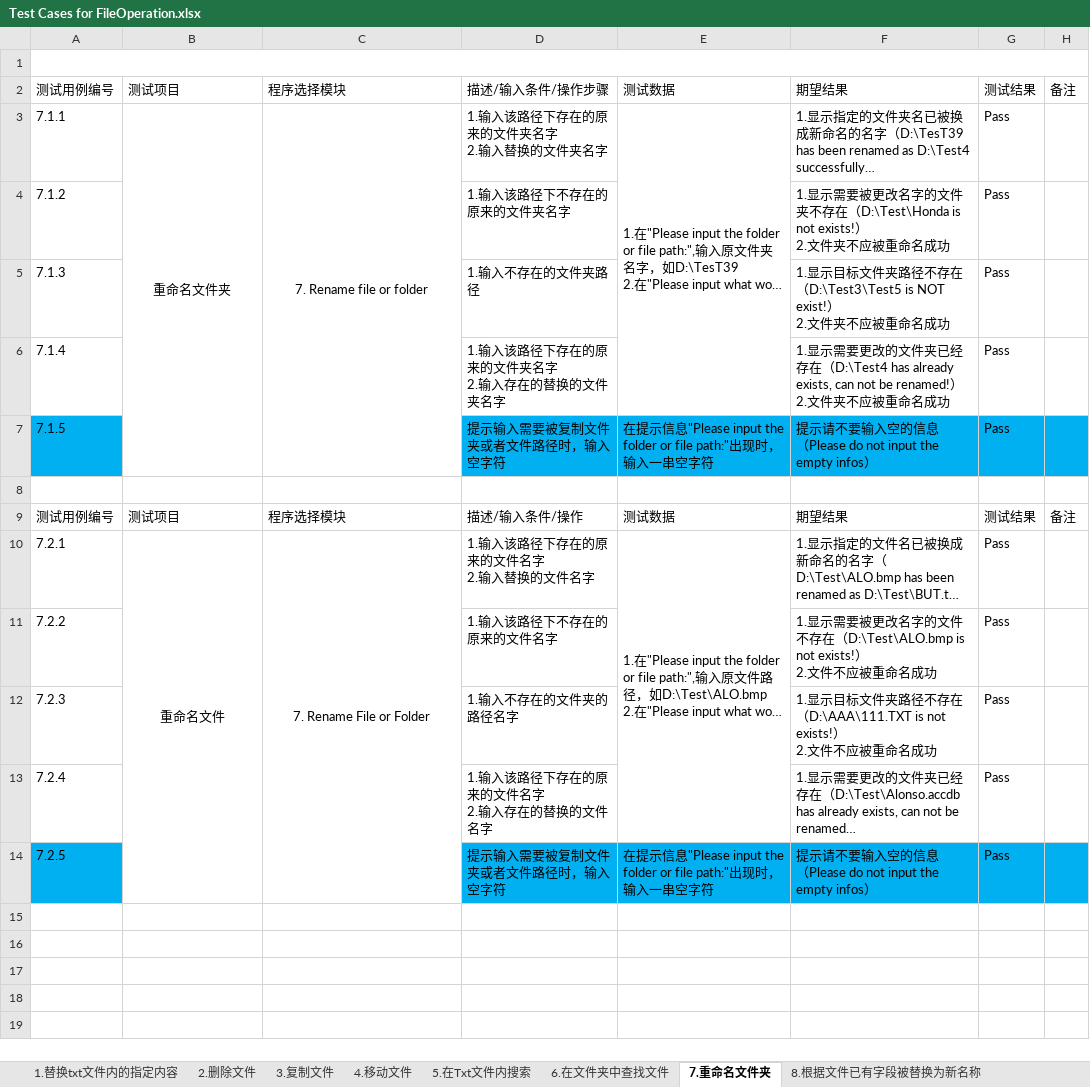
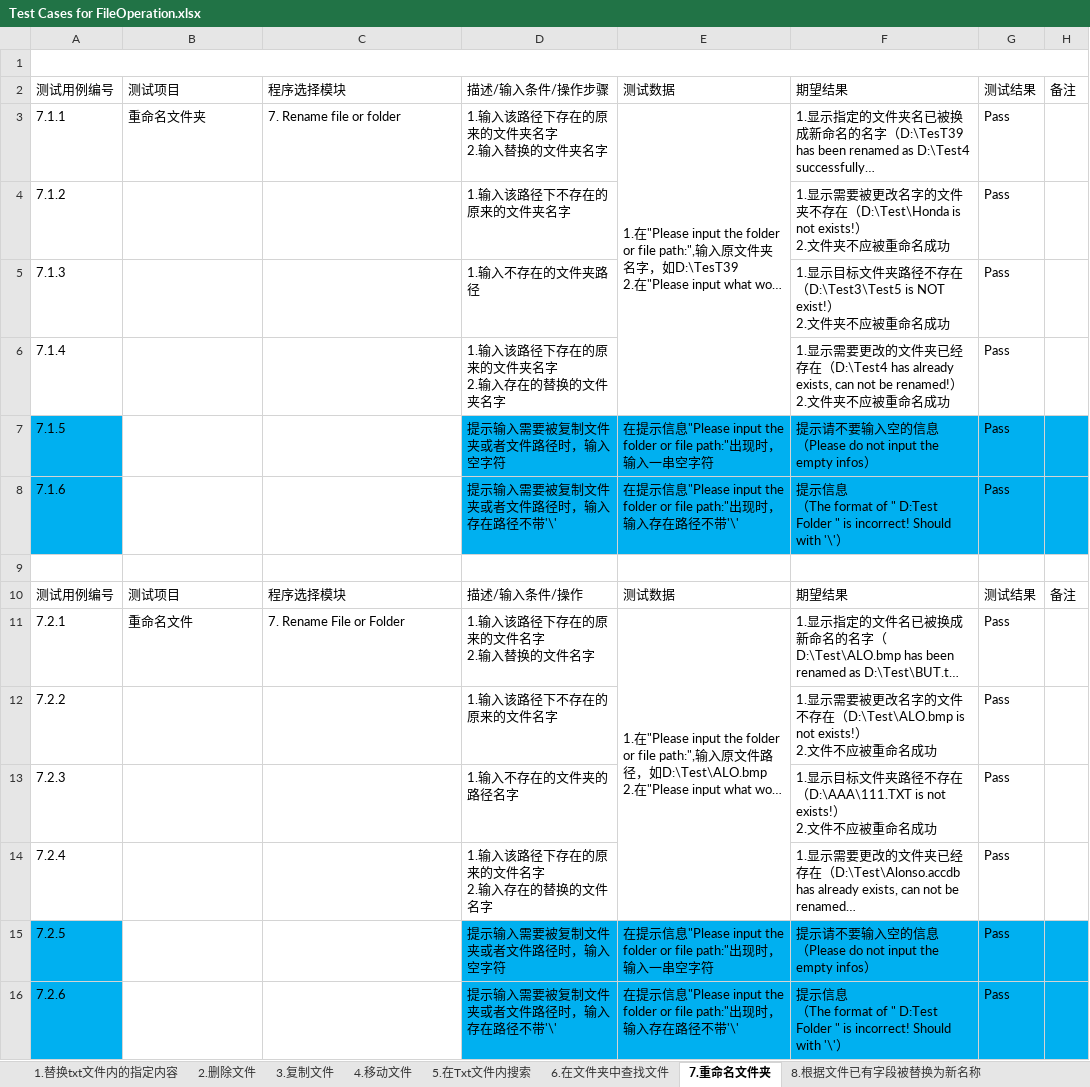
Before and after one commit to Eason0731/LegacyPython2, an Excel workbook: src/MyItems/Documents/Test Cases for FileOperation.xlsx, sheet 7.重命名文件夹, drawn as a sheet; long unchanged cells end in …; values as stored, in another font and other column widths than the file's, no borders; removed rows and columns are numbered as before the commit, all else as after; ↵ is a line break in a cell; the diff names each change by its address in the sheet, - before the commit and + after, or states it on an @@ line.

Commit message:
Update the test case file as judge path function added

```diff
--- a/src/MyItems/Documents/Test Cases for FileOperation.xlsx (sheet 7.重命名文件夹)
+++ b/src/MyItems/Documents/Test Cases for FileOperation.xlsx (sheet 7.重命名文件夹)
-B3:C3 alignment: center
+B3:C3 alignment: left
-B3:B7 merged
-C3:C7 merged
+row 8: 7.1.6 |  |  | 提示输入需要被复制文件夹或者文件路径时，输入存在路径不带'\' | 在提示信息"Please input the folder or file path:"出现时，输入存在路径不带'\' | 提示信息 ↵ （The format of " D:Test Folder " is incorrect! Should with '\'） | Pass
-B11:C11 alignment: center
+B11:C11 alignment: left
-B10:B14 merged
-C10:C14 merged
+row 16: 7.2.6 |  |  | 提示输入需要被复制文件夹或者文件路径时，输入存在路径不带'\' | 在提示信息"Please input the folder or file path:"出现时，输入存在路径不带'\' | 提示信息 ↵ （The format of " D:Test Folder " is incorrect! Should with '\'） | Pass
```
Also changed, not shown: sheet 2.删除文件, sheet 3.复制文件, sheet 4.移动文件, sheet 1.替换txt文件内的指定内容, sheet 5.在Txt文件内搜索, sheet 8.根据文件已有字段被替换为新名称, 1 more sheet.
